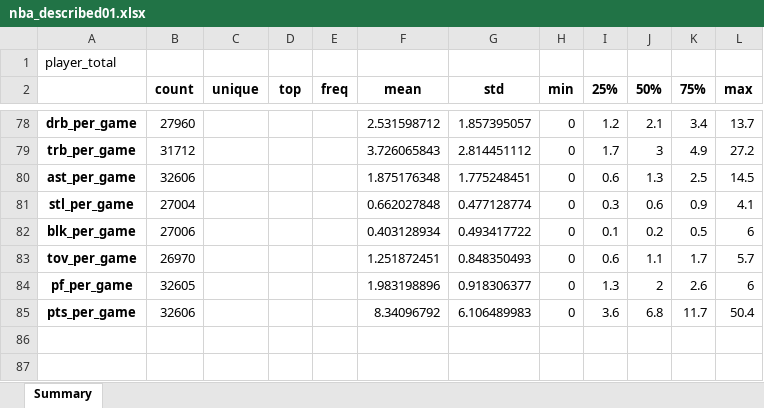
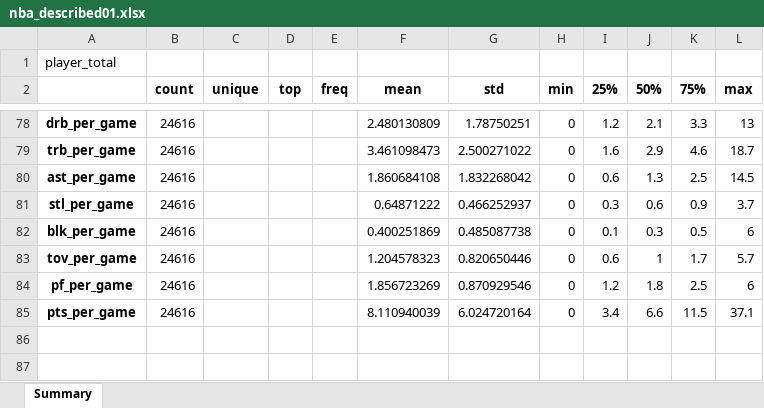
Before and after one commit to oaitran1/DS_7200_final_project, an Excel workbook: nba_described01.xlsx, sheet Summary, drawn as a sheet; only a part is shown, gaps mark what is left out; values as stored, in another font and other column widths than the file's, no borders; removed rows and columns are numbered as before the commit, all else as after; the diff covers the shown part only; the diff names each change by its address in the sheet, - before the commit and + after, or states it on an @@ line.

```diff
--- a/nba_described01.xlsx (sheet Summary)
+++ b/nba_described01.xlsx (sheet Summary)
-B78 (count): 27960
+B78 (count): 24616
-F78 (mean): 2.531598712
+F78 (mean): 2.480130809
-G78 (std): 1.857395057
+G78 (std): 1.78750251
-K78 (75%): 3.4
+K78 (75%): 3.3
-L78 (max): 13.7
+L78 (max): 13
-row 79: trb_per_game | 31712 |  |  |  | 3.726065843 | 2.814451112 | 0 | 1.7 | 3 | 4.9 | 27.2
+row 79: trb_per_game | 24616 |  |  |  | 3.461098473 | 2.500271022 | 0 | 1.6 | 2.9 | 4.6 | 18.7
-B80 (count): 32606
+B80 (count): 24616
-F80 (mean): 1.875176348
+F80 (mean): 1.860684108
-G80 (std): 1.775248451
+G80 (std): 1.832268042
-B81 (count): 27004
+B81 (count): 24616
-F81 (mean): 0.662027848
+F81 (mean): 0.64871222
-G81 (std): 0.477128774
+G81 (std): 0.466252937
-L81 (max): 4.1
+L81 (max): 3.7
-B82 (count): 27006
+B82 (count): 24616
-F82 (mean): 0.403128934
+F82 (mean): 0.400251869
-G82 (std): 0.493417722
+G82 (std): 0.485087738
-J82 (50%): 0.2
+J82 (50%): 0.3
-B83 (count): 26970
+B83 (count): 24616
-F83 (mean): 1.251872451
+F83 (mean): 1.204578323
-G83 (std): 0.848350493
+G83 (std): 0.820650446
-J83 (50%): 1.1
+J83 (50%): 1
-B84 (count): 32605
+B84 (count): 24616
-F84 (mean): 1.983198896
+F84 (mean): 1.856723269
-G84 (std): 0.918306377
+G84 (std): 0.870929546
-I84 (25%): 1.3
+I84 (25%): 1.2
-J84 (50%): 2
+J84 (50%): 1.8
-K84 (75%): 2.6
+K84 (75%): 2.5
-row 85: pts_per_game | 32606 |  |  |  | 8.34096792 | 6.106489983 | 0 | 3.6 | 6.8 | 11.7 | 50.4
+row 85: pts_per_game | 24616 |  |  |  | 8.110940039 | 6.024720164 | 0 | 3.4 | 6.6 | 11.5 | 37.1
```
Also changed, not shown: 21 added rows, 21 removed rows and 230 edited cells elsewhere in this sheet, 1 other file.
